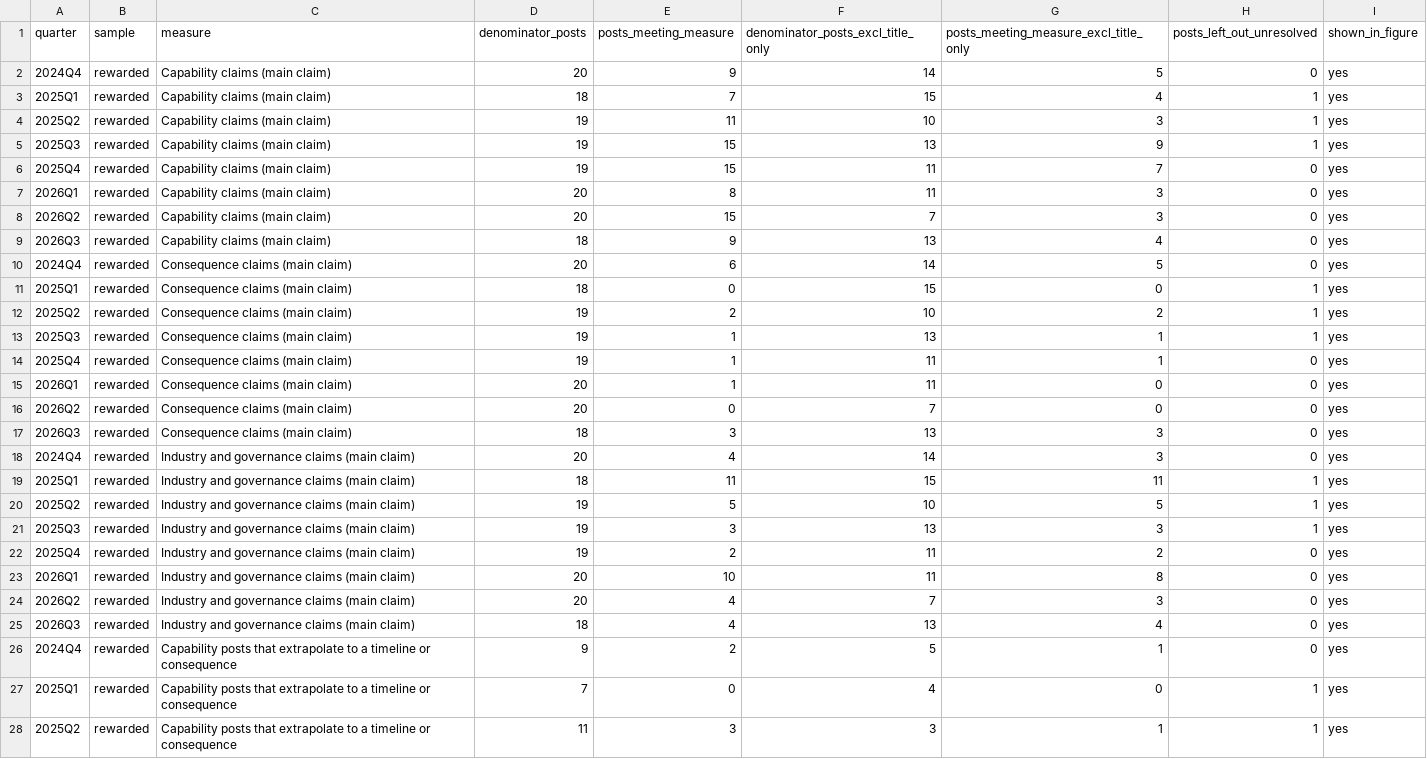
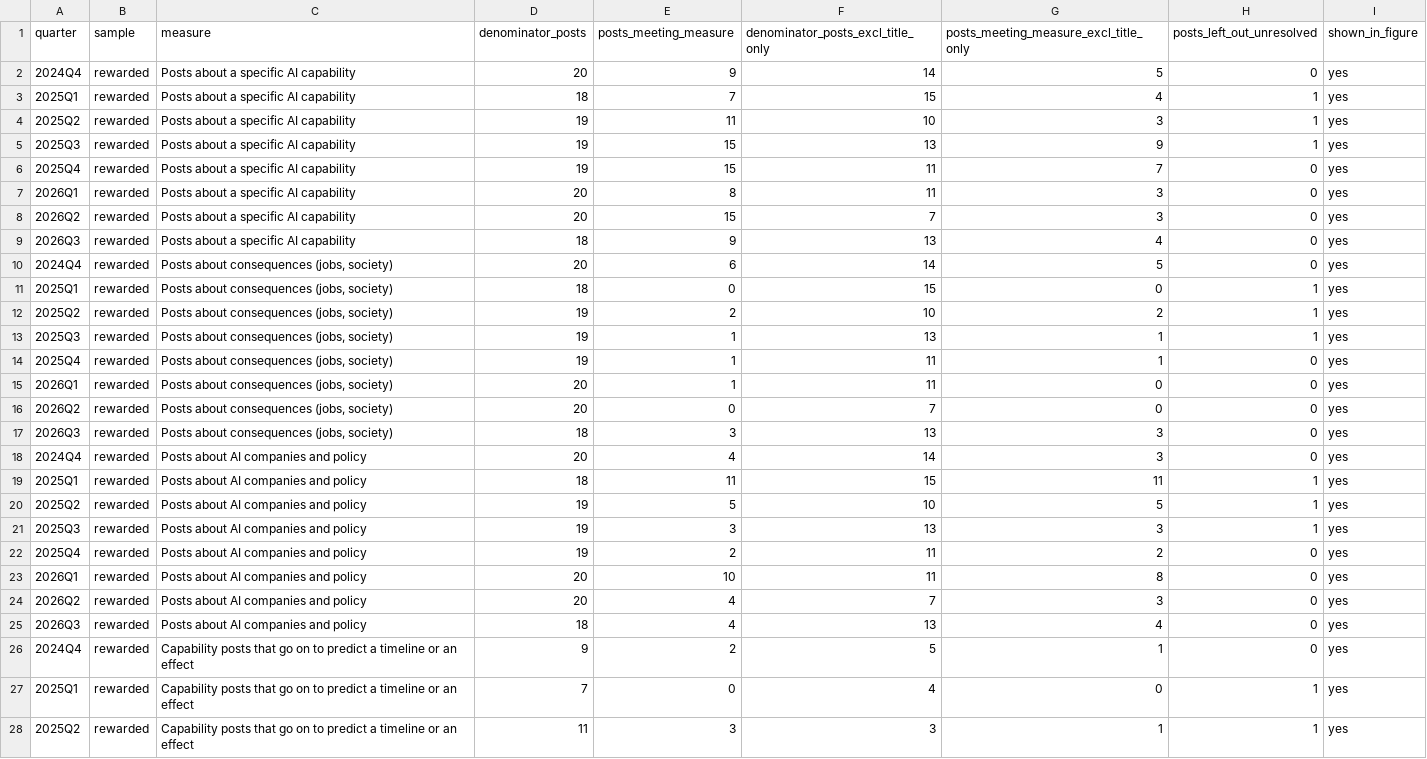
Before and after one commit to jfredson/agi-zeitgeist, a CSV file: site/vanguard-pilot-r-singularity.csv, drawn as a sheet; only a part is shown; the diff covers the shown part only.

```diff
--- a/site/vanguard-pilot-r-singularity.csv
+++ b/site/vanguard-pilot-r-singularity.csv
@@ -1,28 +1,28 @@
 quarter,sample,measure,denominator_posts,posts_meeting_measure,denominator_posts_excl_title_only,posts_meeting_measure_excl_title_only,posts_left_out_unresolved,shown_in_figure
-2024Q4,rewarded,Capability claims (main claim),20,9,14,5,0,yes
-2025Q1,rewarded,Capability claims (main claim),18,7,15,4,1,yes
-2025Q2,rewarded,Capability claims (main claim),19,11,10,3,1,yes
-2025Q3,rewarded,Capability claims (main claim),19,15,13,9,1,yes
-2025Q4,rewarded,Capability claims (main claim),19,15,11,7,0,yes
-2026Q1,rewarded,Capability claims (main claim),20,8,11,3,0,yes
-2026Q2,rewarded,Capability claims (main claim),20,15,7,3,0,yes
-2026Q3,rewarded,Capability claims (main claim),18,9,13,4,0,yes
-2024Q4,rewarded,Consequence claims (main claim),20,6,14,5,0,yes
-2025Q1,rewarded,Consequence claims (main claim),18,0,15,0,1,yes
-2025Q2,rewarded,Consequence claims (main claim),19,2,10,2,1,yes
-2025Q3,rewarded,Consequence claims (main claim),19,1,13,1,1,yes
-2025Q4,rewarded,Consequence claims (main claim),19,1,11,1,0,yes
-2026Q1,rewarded,Consequence claims (main claim),20,1,11,0,0,yes
-2026Q2,rewarded,Consequence claims (main claim),20,0,7,0,0,yes
-2026Q3,rewarded,Consequence claims (main claim),18,3,13,3,0,yes
-2024Q4,rewarded,Industry and governance claims (main claim),20,4,14,3,0,yes
-2025Q1,rewarded,Industry and governance claims (main claim),18,11,15,11,1,yes
-2025Q2,rewarded,Industry and governance claims (main claim),19,5,10,5,1,yes
-2025Q3,rewarded,Industry and governance claims (main claim),19,3,13,3,1,yes
-2025Q4,rewarded,Industry and governance claims (main claim),19,2,11,2,0,yes
-2026Q1,rewarded,Industry and governance claims (main claim),20,10,11,8,0,yes
-2026Q2,rewarded,Industry and governance claims (main claim),20,4,7,3,0,yes
-2026Q3,rewarded,Industry and governance claims (main claim),18,4,13,4,0,yes
-2024Q4,rewarded,Capability posts that extrapolate to a timeline or consequence,9,2,5,1,0,yes
-2025Q1,rewarded,Capability posts that extrapolate to a timeline or consequence,7,0,4,0,1,yes
-2025Q2,rewarded,Capability posts that extrapolate to a timeline or consequence,11,3,3,1,1,yes
+2024Q4,rewarded,Posts about a specific AI capability,20,9,14,5,0,yes
+2025Q1,rewarded,Posts about a specific AI capability,18,7,15,4,1,yes
+2025Q2,rewarded,Posts about a specific AI capability,19,11,10,3,1,yes
+2025Q3,rewarded,Posts about a specific AI capability,19,15,13,9,1,yes
+2025Q4,rewarded,Posts about a specific AI capability,19,15,11,7,0,yes
+2026Q1,rewarded,Posts about a specific AI capability,20,8,11,3,0,yes
+2026Q2,rewarded,Posts about a specific AI capability,20,15,7,3,0,yes
+2026Q3,rewarded,Posts about a specific AI capability,18,9,13,4,0,yes
+2024Q4,rewarded,"Posts about consequences (jobs, society)",20,6,14,5,0,yes
+2025Q1,rewarded,"Posts about consequences (jobs, society)",18,0,15,0,1,yes
+2025Q2,rewarded,"Posts about consequences (jobs, society)",19,2,10,2,1,yes
+2025Q3,rewarded,"Posts about consequences (jobs, society)",19,1,13,1,1,yes
+2025Q4,rewarded,"Posts about consequences (jobs, society)",19,1,11,1,0,yes
+2026Q1,rewarded,"Posts about consequences (jobs, society)",20,1,11,0,0,yes
+2026Q2,rewarded,"Posts about consequences (jobs, society)",20,0,7,0,0,yes
+2026Q3,rewarded,"Posts about consequences (jobs, society)",18,3,13,3,0,yes
+2024Q4,rewarded,Posts about AI companies and policy,20,4,14,3,0,yes
+2025Q1,rewarded,Posts about AI companies and policy,18,11,15,11,1,yes
+2025Q2,rewarded,Posts about AI companies and policy,19,5,10,5,1,yes
+2025Q3,rewarded,Posts about AI companies and policy,19,3,13,3,1,yes
+2025Q4,rewarded,Posts about AI companies and policy,19,2,11,2,0,yes
+2026Q1,rewarded,Posts about AI companies and policy,20,10,11,8,0,yes
+2026Q2,rewarded,Posts about AI companies and policy,20,4,7,3,0,yes
+2026Q3,rewarded,Posts about AI companies and policy,18,4,13,4,0,yes
+2024Q4,rewarded,Capability posts that go on to predict a timeline or an effect,9,2,5,1,0,yes
+2025Q1,rewarded,Capability posts that go on to predict a timeline or an effect,7,0,4,0,1,yes
+2025Q2,rewarded,Capability posts that go on to predict a timeline or an effect,11,3,3,1,1,yes
```
Also changed, not shown: 53 edited cells elsewhere in this file, 49 other files.
